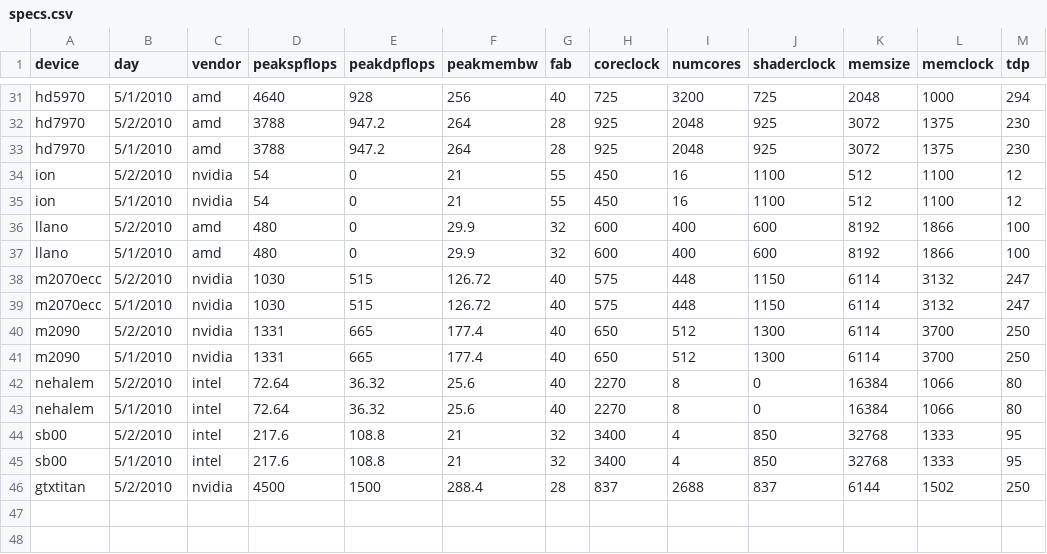
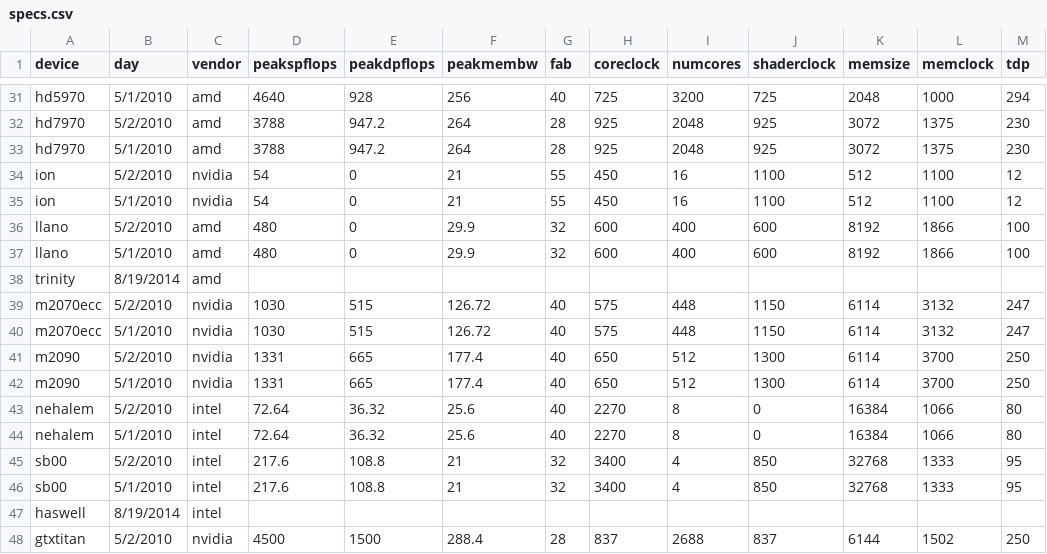
Before and after one commit to vetter/shoc, a CSV file: data/specs.csv, drawn as a sheet; only a part is shown, gaps mark what is left out.

```diff
--- a/data/specs.csv
+++ b/data/specs.csv
@@ -37,2 +37,3 @@ llano,5/2/2010,amd,480,0,29.9,32,600,400,600,8192,1866,100
 llano,5/1/2010,amd,480,0,29.9,32,600,400,600,8192,1866,100
+trinity,8/19/2014,amd,,,,,,,,,,
 m2070ecc,5/2/2010,nvidia,1030,515,126.72,40,575,448,1150,6114,3132,247
@@ -45,2 +46,3 @@ sb00,5/2/2010,intel,217.6,108.8,21,32,3400,4,850,32768,1333,95
 sb00,5/1/2010,intel,217.6,108.8,21,32,3400,4,850,32768,1333,95
+haswell,8/19/2014,intel,,,,,,,,,,
 gtxtitan,5/2/2010,nvidia,4500,1500,288.4,28,837,2688,837,6144,1502,250
```
Also changed, not shown: data/devices.csv, data/platforms.csv, 1 other file.
